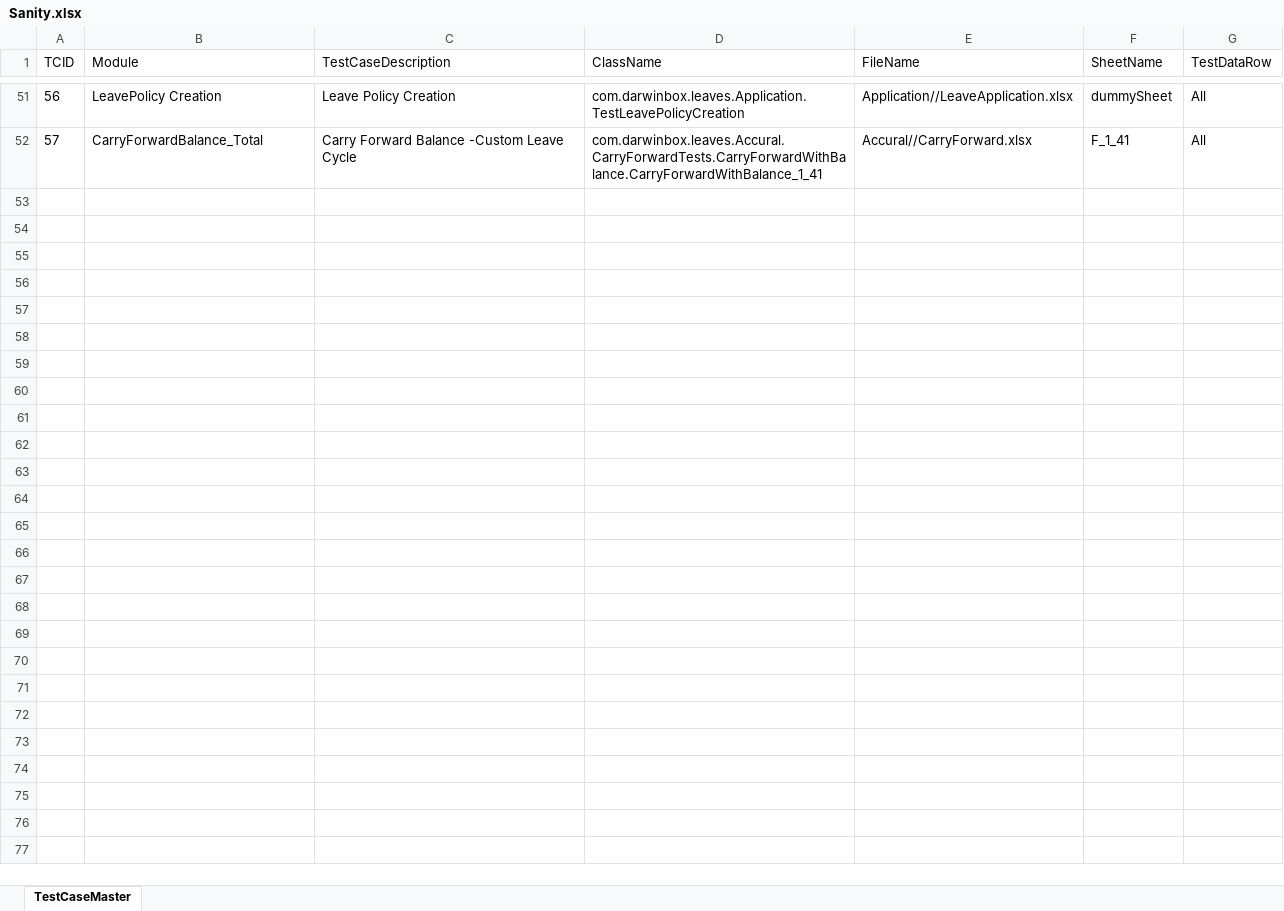
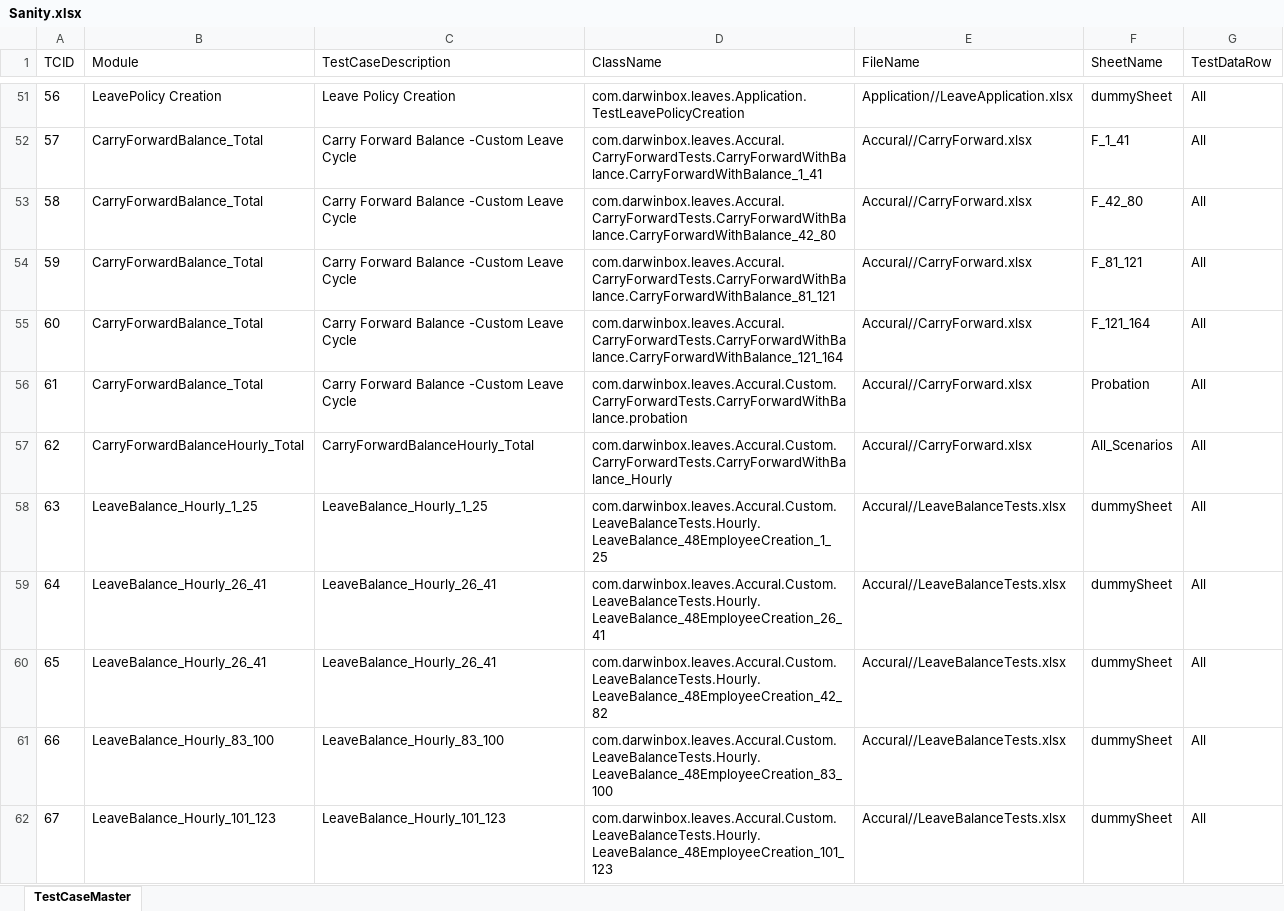
Before and after one commit to sandeepdoddi14/yetendra, an Excel workbook: leave/src/main/resources/Sanity.xlsx, sheet TestCaseMaster, drawn as a sheet; only a part is shown, gaps mark what is left out; values as stored, in another font and other column widths than the file's, no borders; the diff covers the shown part only; the diff names each change by its address in the sheet, - before the commit and + after, or states it on an @@ line.

```diff
--- a/leave/src/main/resources/Sanity.xlsx (sheet TestCaseMaster)
+++ b/leave/src/main/resources/Sanity.xlsx (sheet TestCaseMaster)
+row 53: 58 | CarryForwardBalance_Total | Carry Forward Balance -Custom Leave Cycle | com.darwinbox.leaves.Accural.CarryForwardTests.CarryForwardWithBalance.CarryForwardWithBalance_42_80 | Accural//CarryForward.xlsx | F_42_80 | All
+row 54: 59 | CarryForwardBalance_Total | Carry Forward Balance -Custom Leave Cycle | com.darwinbox.leaves.Accural.CarryForwardTests.CarryForwardWithBalance.CarryForwardWithBalance_81_121 | Accural//CarryForward.xlsx | F_81_121 | All
+row 55: 60 | CarryForwardBalance_Total | Carry Forward Balance -Custom Leave Cycle | com.darwinbox.leaves.Accural.CarryForwardTests.CarryForwardWithBalance.CarryForwardWithBalance_121_164 | Accural//CarryForward.xlsx | F_121_164 | All
+row 56: 61 | CarryForwardBalance_Total | Carry Forward Balance -Custom Leave Cycle | com.darwinbox.leaves.Accural.Custom.CarryForwardTests.CarryForwardWithBalance.probation | Accural//CarryForward.xlsx | Probation | All
+row 57: 62 | CarryForwardBalanceHourly_Total | CarryForwardBalanceHourly_Total | com.darwinbox.leaves.Accural.Custom.CarryForwardTests.CarryForwardWithBalance_Hourly | Accural//CarryForward.xlsx | All_Scenarios | All
+row 58: 63 | LeaveBalance_Hourly_1_25 | LeaveBalance_Hourly_1_25 | com.darwinbox.leaves.Accural.Custom.LeaveBalanceTests.Hourly.LeaveBalance_48EmployeeCreation_1_25 | Accural//LeaveBalanceTests.xlsx | dummySheet | All
+row 59: 64 | LeaveBalance_Hourly_26_41 | LeaveBalance_Hourly_26_41 | com.darwinbox.leaves.Accural.Custom.LeaveBalanceTests.Hourly.LeaveBalance_48EmployeeCreation_26_41 | Accural//LeaveBalanceTests.xlsx | dummySheet | All
+row 60: 65 | LeaveBalance_Hourly_26_41 | LeaveBalance_Hourly_26_41 | com.darwinbox.leaves.Accural.Custom.LeaveBalanceTests.Hourly.LeaveBalance_48EmployeeCreation_42_82 | Accural//LeaveBalanceTests.xlsx | dummySheet | All
+row 61: 66 | LeaveBalance_Hourly_83_100 | LeaveBalance_Hourly_83_100 | com.darwinbox.leaves.Accural.Custom.LeaveBalanceTests.Hourly.LeaveBalance_48EmployeeCreation_83_100 | Accural//LeaveBalanceTests.xlsx | dummySheet | All
+row 62: 67 | LeaveBalance_Hourly_101_123 | LeaveBalance_Hourly_101_123 | com.darwinbox.leaves.Accural.Custom.LeaveBalanceTests.Hourly.LeaveBalance_48EmployeeCreation_101_123 | Accural//LeaveBalanceTests.xlsx | dummySheet | All
```
Also changed, not shown: 98 added rows and 2 edited cells elsewhere in this sheet, leave/src/main/resources/Config.xlsx.
